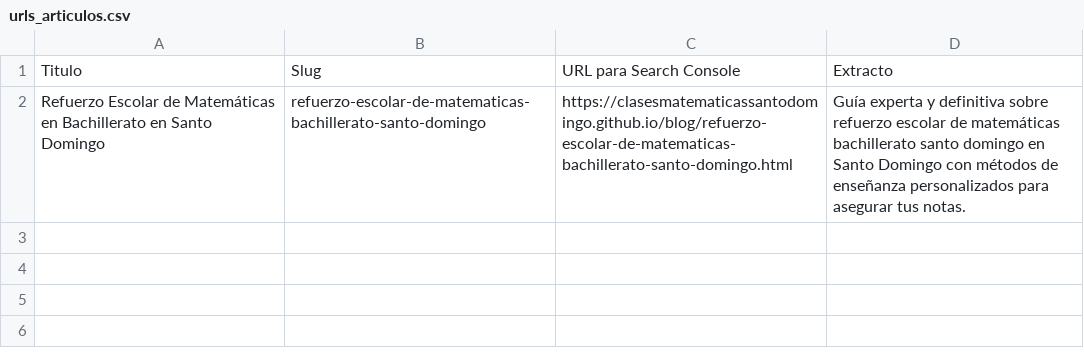
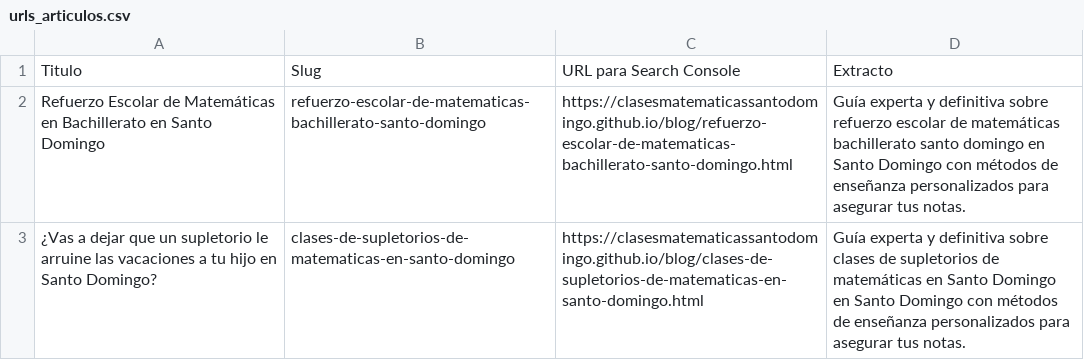
Before and after one commit to clasesmatematicassantodomingo/clasesmatematicassantodomingo.github.io, a CSV file: urls_articulos.csv, drawn as a sheet; the diff names each change by its address in the sheet, - before the commit and + after, or states it on an @@ line.

```diff
--- a/urls_articulos.csv
+++ b/urls_articulos.csv
+row 3: ¿Vas a dejar que un supletorio le arruine las vacaciones a tu hijo en Santo Domingo? | clases-de-supletorios-de-matematicas-en-santo-domingo | https://clasesmatematicassantodomingo.github.io/blog/clases-de-supletorios-de-matematicas-en-santo-domingo.html | Guía experta y definitiva sobre clases de supletorios de matemáticas en Santo Domingo en Santo Domingo con métodos de enseñanza personalizados para asegurar tus notas.
```
Also changed, not shown: 4 other files.
